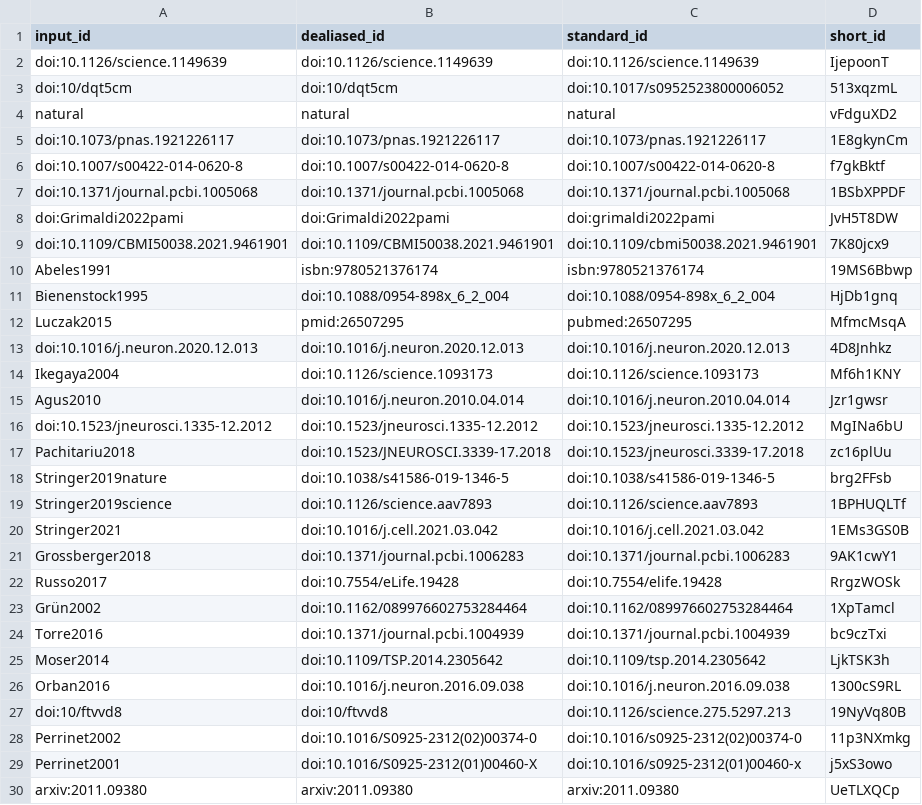
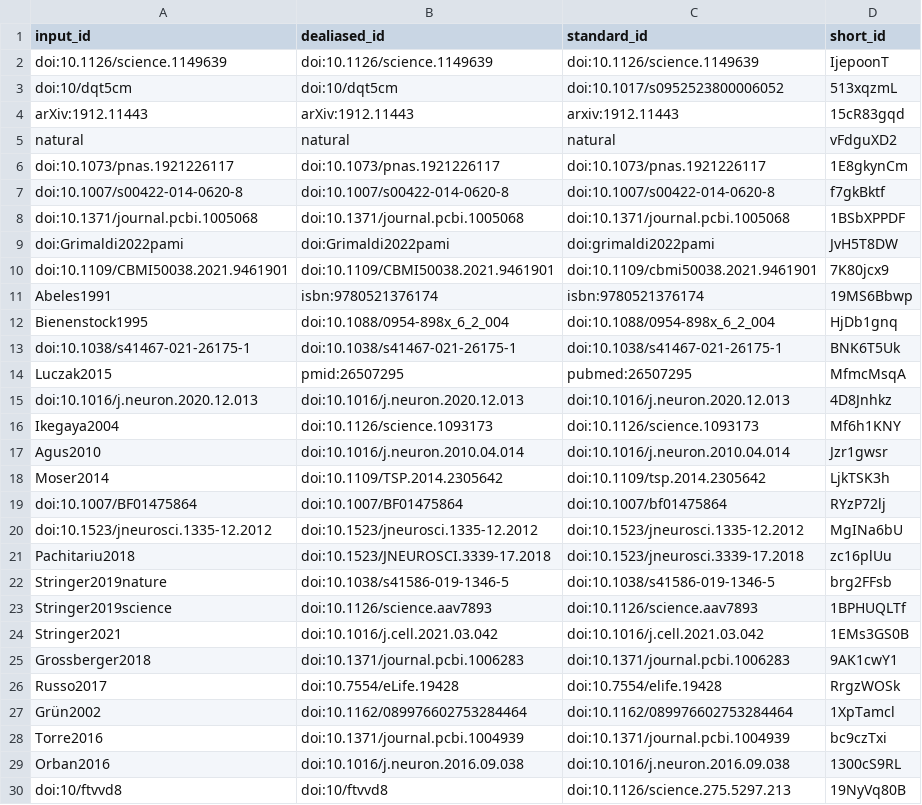
Before and after one commit to SpikeAI/2022-10-04_polychronies_OBSOLETE, a TSV file: citations.tsv, drawn as a sheet; only a part is shown; the shorter side is filled out with more unchanged rows.

```diff
--- a/citations.tsv
+++ b/citations.tsv
@@ -3,2 +3,3 @@ doi:10.1126/science.1149639	doi:10.1126/science.1149639	doi:10.1126/science.1149
 doi:10/dqt5cm	doi:10/dqt5cm	doi:10.1017/s0952523800006052	513xqzmL
+arXiv:1912.11443	arXiv:1912.11443	arxiv:1912.11443	15cR83gqd
 natural	natural	natural	vFdguXD2
@@ -11,2 +12,3 @@ Abeles1991	isbn:9780521376174	isbn:9780521376174	19MS6Bbwp
 Bienenstock1995	doi:10.1088/0954-898x_6_2_004	doi:10.1088/0954-898x_6_2_004	HjDb1gnq
+doi:10.1038/s41467-021-26175-1	doi:10.1038/s41467-021-26175-1	doi:10.1038/s41467-021-26175-1	BNK6T5Uk
 Luczak2015	pmid:26507295	pubmed:26507295	MfmcMsqA
@@ -15,2 +17,4 @@ Ikegaya2004	doi:10.1126/science.1093173	doi:10.1126/science.1093173	Mf6h1KNY
 Agus2010	doi:10.1016/j.neuron.2010.04.014	doi:10.1016/j.neuron.2010.04.014	Jzr1gwsr
+Moser2014	doi:10.1109/TSP.2014.2305642	doi:10.1109/tsp.2014.2305642	LjkTSK3h
+doi:10.1007/BF01475864	doi:10.1007/BF01475864	doi:10.1007/bf01475864	RYzP72lj
 doi:10.1523/jneurosci.1335-12.2012	doi:10.1523/jneurosci.1335-12.2012	doi:10.1523/jneurosci.1335-12.2012	MgINa6bU
@@ -24,3 +28,2 @@ Grün2002	doi:10.1162/089976602753284464	doi:10.1162/089976602753284464	1XpTamcl
 Torre2016	doi:10.1371/journal.pcbi.1004939	doi:10.1371/journal.pcbi.1004939	bc9czTxi
-Moser2014	doi:10.1109/TSP.2014.2305642	doi:10.1109/tsp.2014.2305642	LjkTSK3h
 Orban2016	doi:10.1016/j.neuron.2016.09.038	doi:10.1016/j.neuron.2016.09.038	1300cS9RL
```
Also changed, not shown: 7 other files.
